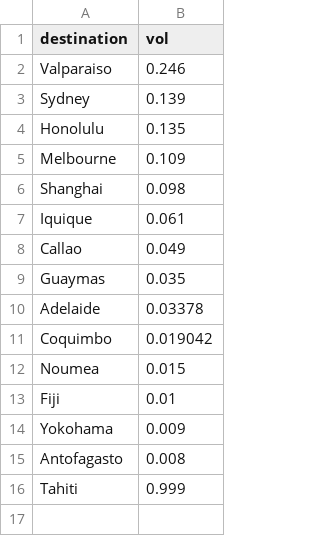
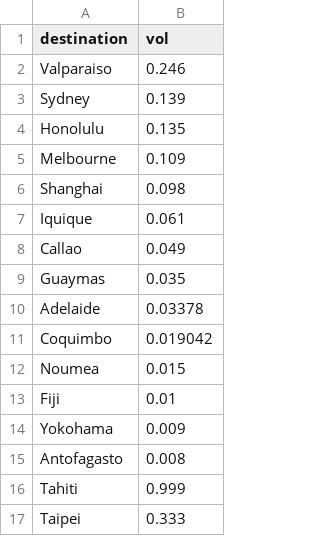
Before and after one commit to OhBlockByJames/InternationalMigrant_D3.js, a CSV file: lumber.csv, drawn as a sheet; the diff names each change by its address in the sheet, - before the commit and + after, or states it on an @@ line.

Commit message:
add

```diff
--- a/lumber.csv
+++ b/lumber.csv
+row 17: Taipei | 0.333
```
